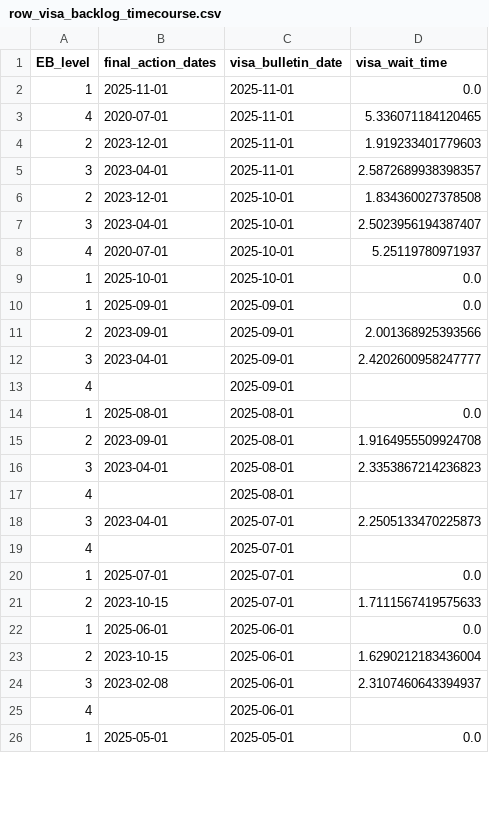
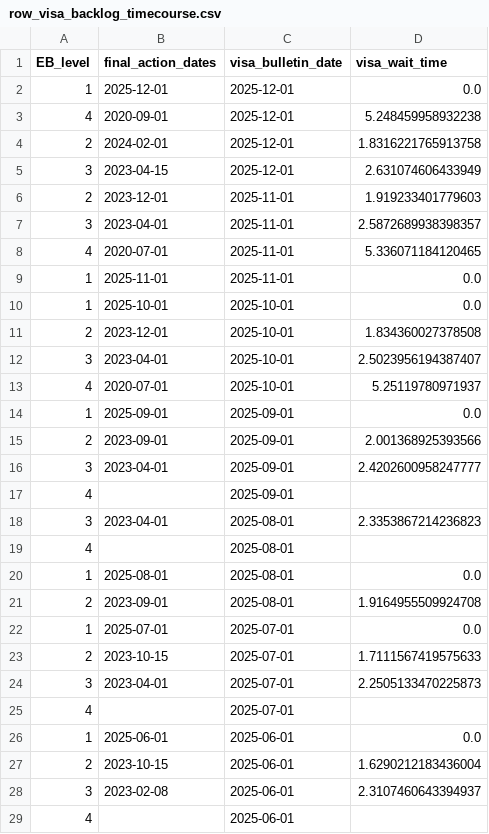
Before and after one commit to DavidBellamy/visa_dates, a CSV file: data/row_visa_backlog_timecourse.csv, drawn as a sheet; only a part is shown; the shorter side is filled out with more unchanged rows; the diff covers the shown part only.

```diff
--- a/data/row_visa_backlog_timecourse.csv
+++ b/data/row_visa_backlog_timecourse.csv
@@ -1,6 +1,11 @@
 EB_level,final_action_dates,visa_bulletin_date,visa_wait_time
-1,2025-11-01,2025-11-01,0.0
-4,2020-07-01,2025-11-01,5.336071184120465
+1,2025-12-01,2025-12-01,0.0
+4,2020-09-01,2025-12-01,5.248459958932238
+2,2024-02-01,2025-12-01,1.8316221765913758
+3,2023-04-15,2025-12-01,2.631074606433949
 2,2023-12-01,2025-11-01,1.919233401779603
 3,2023-04-01,2025-11-01,2.5872689938398357
+4,2020-07-01,2025-11-01,5.336071184120465
+1,2025-11-01,2025-11-01,0.0
+1,2025-10-01,2025-10-01,0.0
 2,2023-12-01,2025-10-01,1.834360027378508
@@ -8,3 +13,2 @@ EB_level,final_action_dates,visa_bulletin_date,visa_wait_time
 4,2020-07-01,2025-10-01,5.25119780971937
-1,2025-10-01,2025-10-01,0.0
 1,2025-09-01,2025-09-01,0.0
@@ -13,10 +17,10 @@ EB_level,final_action_dates,visa_bulletin_date,visa_wait_time
 4,,2025-09-01,
+3,2023-04-01,2025-08-01,2.3353867214236823
+4,,2025-08-01,
 1,2025-08-01,2025-08-01,0.0
 2,2023-09-01,2025-08-01,1.9164955509924708
-3,2023-04-01,2025-08-01,2.3353867214236823
-4,,2025-08-01,
+1,2025-07-01,2025-07-01,0.0
+2,2023-10-15,2025-07-01,1.7111567419575633
 3,2023-04-01,2025-07-01,2.2505133470225873
 4,,2025-07-01,
-1,2025-07-01,2025-07-01,0.0
-2,2023-10-15,2025-07-01,1.7111567419575633
 1,2025-06-01,2025-06-01,0.0
```
Also changed, not shown: 135 moved rows elsewhere in this file, data/china_visa_backlog_timecourse.csv, data/india_visa_backlog_timecourse.csv, 7 other files.
